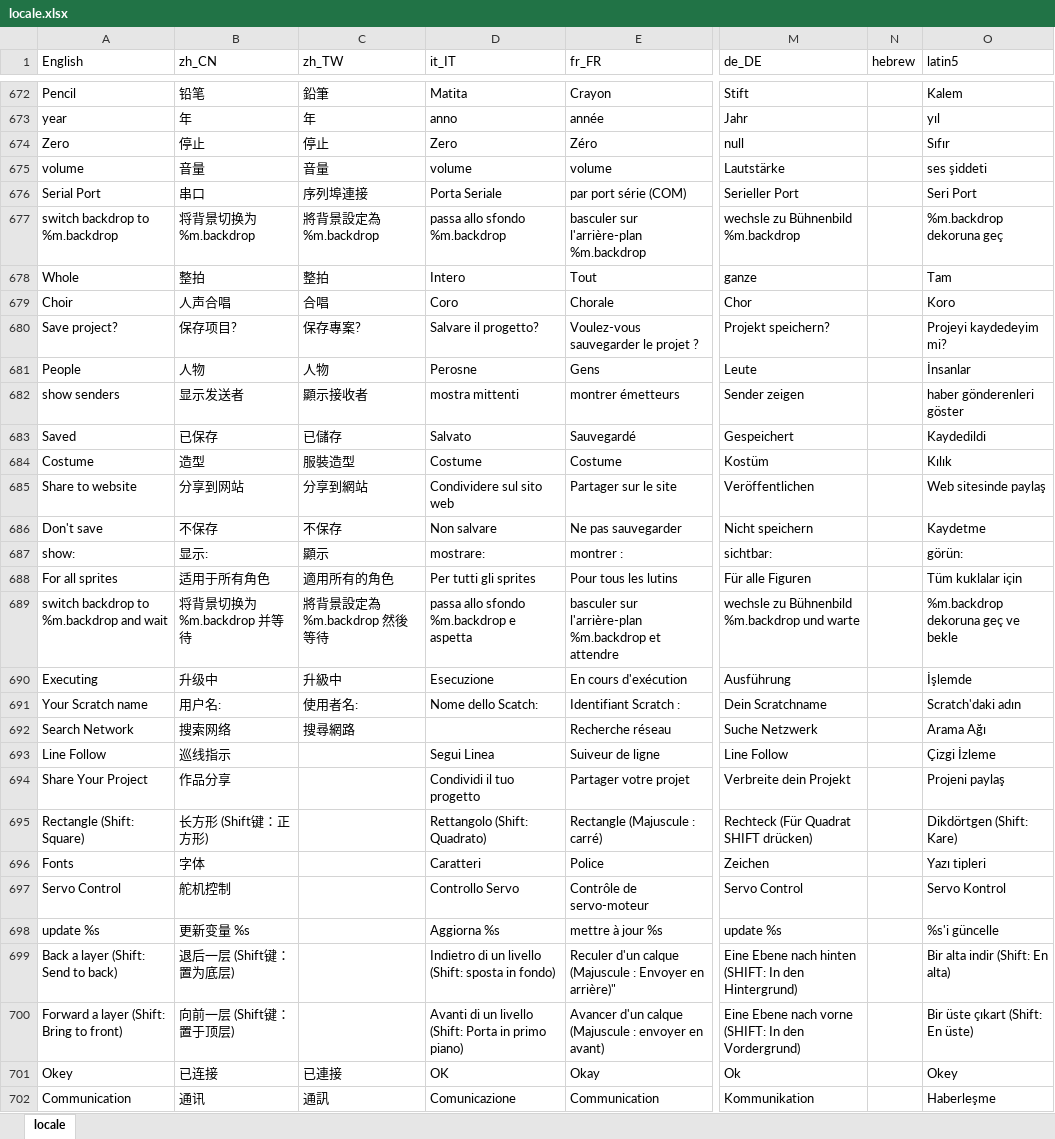
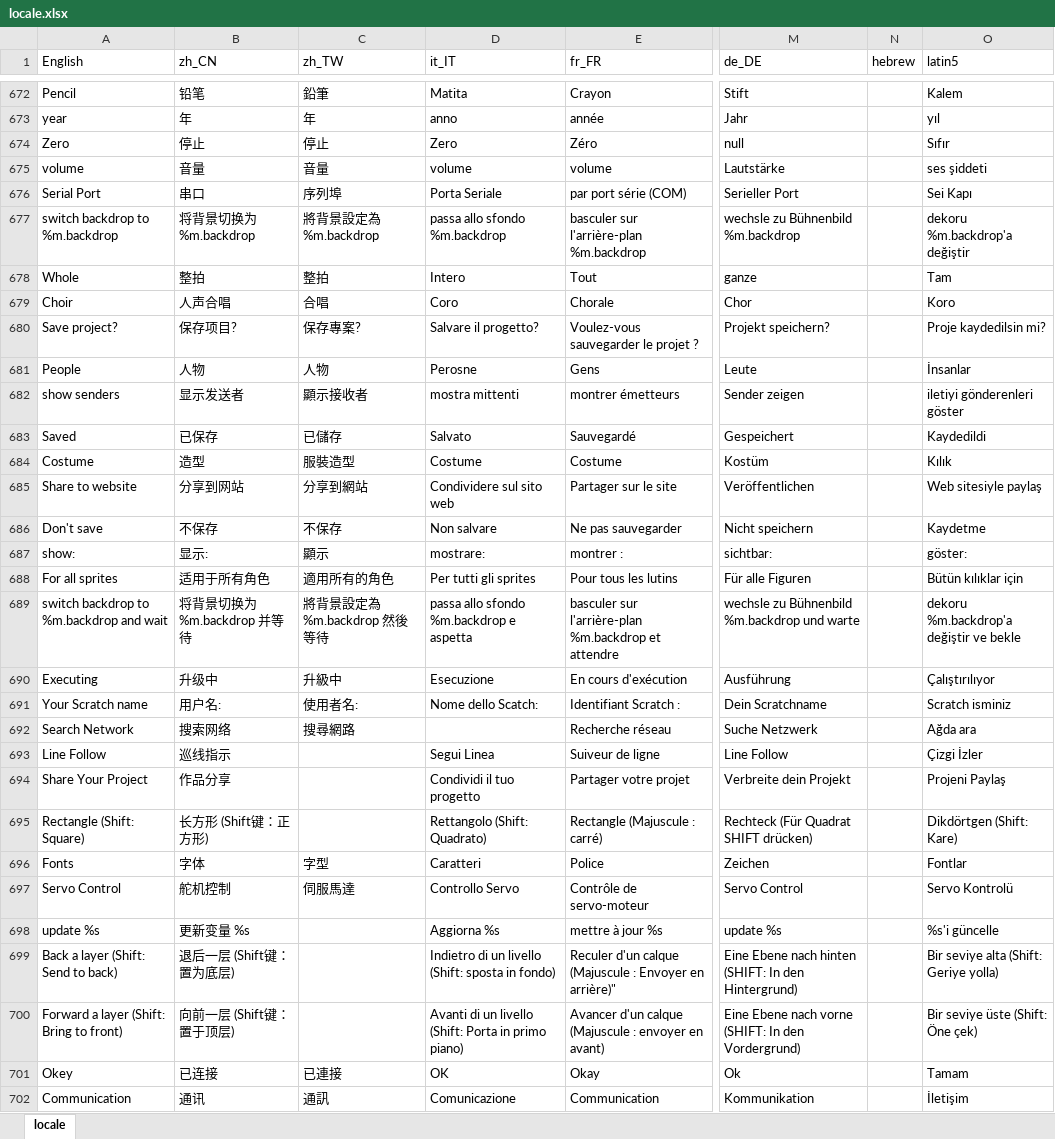
Before and after one commit to Makeblock-official/mBlock, an Excel workbook: src/locale/locale.xlsx, sheet locale, drawn as a sheet; only a part is shown, gaps mark what is left out; values as stored, in another font and other column widths than the file's, no borders; the diff covers the shown part only; the diff names each change by its address in the sheet, - before the commit and + after, or states it on an @@ line.

```diff
--- a/src/locale/locale.xlsx (sheet locale)
+++ b/src/locale/locale.xlsx (sheet locale)
-C676 (zh_TW): 序列埠連接
+C676 (zh_TW): 序列埠
-O676 (latin5): Seri Port
+O676 (latin5): Sei Kapı
-O677 (latin5): %m.backdrop dekoruna geç
+O677 (latin5): dekoru %m.backdrop'a değiştir
-O680 (latin5): Projeyi kaydedeyim mi?
+O680 (latin5): Proje kaydedilsin mi?
-O682 (latin5): haber gönderenleri göster
+O682 (latin5): iletiyi gönderenleri göster
-O685 (latin5): Web sitesinde paylaş
+O685 (latin5): Web sitesiyle paylaş
-O687 (latin5): görün:
+O687 (latin5): göster:
-O688 (latin5): Tüm kuklalar için
+O688 (latin5): Bütün kılıklar için
-O689 (latin5): %m.backdrop dekoruna geç ve bekle
+O689 (latin5): dekoru %m.backdrop'a değiştir ve bekle
-O690 (latin5): İşlemde
+O690 (latin5): Çalıştırılıyor
-O691 (latin5): Scratch'daki adın
+O691 (latin5): Scratch isminiz
-O692 (latin5): Arama Ağı
+O692 (latin5): Ağda ara
-O693 (latin5): Çizgi İzleme
+O693 (latin5): Çizgi İzler
-O694 (latin5): Projeni paylaş
+O694 (latin5): Projeni Paylaş
-C696 (zh_TW): (empty)
+C696 (zh_TW): 字型
-O696 (latin5): Yazı tipleri
+O696 (latin5): Fontlar
-C697 (zh_TW): (empty)
+C697 (zh_TW): 伺服馬達
-O697 (latin5): Servo Kontrol
+O697 (latin5): Servo Kontrolü
-O699 (latin5): Bir alta indir (Shift: En alta)
+O699 (latin5): Bir seviye alta (Shift: Geriye yolla)
-O700 (latin5): Bir üste çıkart (Shift: En üste)
+O700 (latin5): Bir seviye üste (Shift: Öne çek)
-O701 (latin5): Okey
+O701 (latin5): Tamam
-O702 (latin5): Haberleşme
+O702 (latin5): İletişim
```
Also changed, not shown: 373 edited cells and cell formats elsewhere in this sheet, 1 other file.
